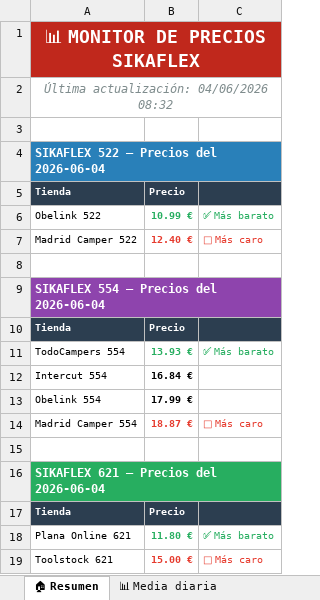
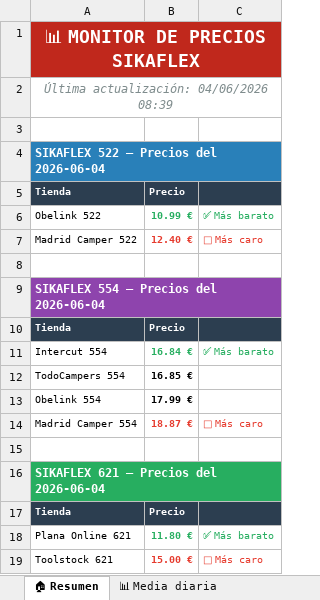
Before and after one commit to larri317/sikaflex-monitor, an Excel workbook: precios_sikaflex.xlsx, sheet 🏠 Resumen, drawn as a sheet; values as stored, in another font and other column widths than the file's, no borders; removed rows and columns are numbered as before the commit, all else as after; the diff names each change by its address in the sheet, - before the commit and + after, or states it on an @@ line.

```diff
--- a/precios_sikaflex.xlsx (sheet 🏠 Resumen)
+++ b/precios_sikaflex.xlsx (sheet 🏠 Resumen)
-A2: Última actualización: 04/06/2026 08:32
+A2: Última actualización: 04/06/2026 08:39
-row 11: TodoCampers 554 | 13.93 € | ✅ Más barato
-B11 text colour: black
+B11 text colour: #27AE60
-C11: (empty)
+C11: ✅ Más barato
+row 12: TodoCampers 554 | 16.85 €
```
Also changed, not shown: sheet 📊 Media diaria, sheet 🟣 Sikaflex 554, sheet 📋 Todos los precios, 1 other file.
